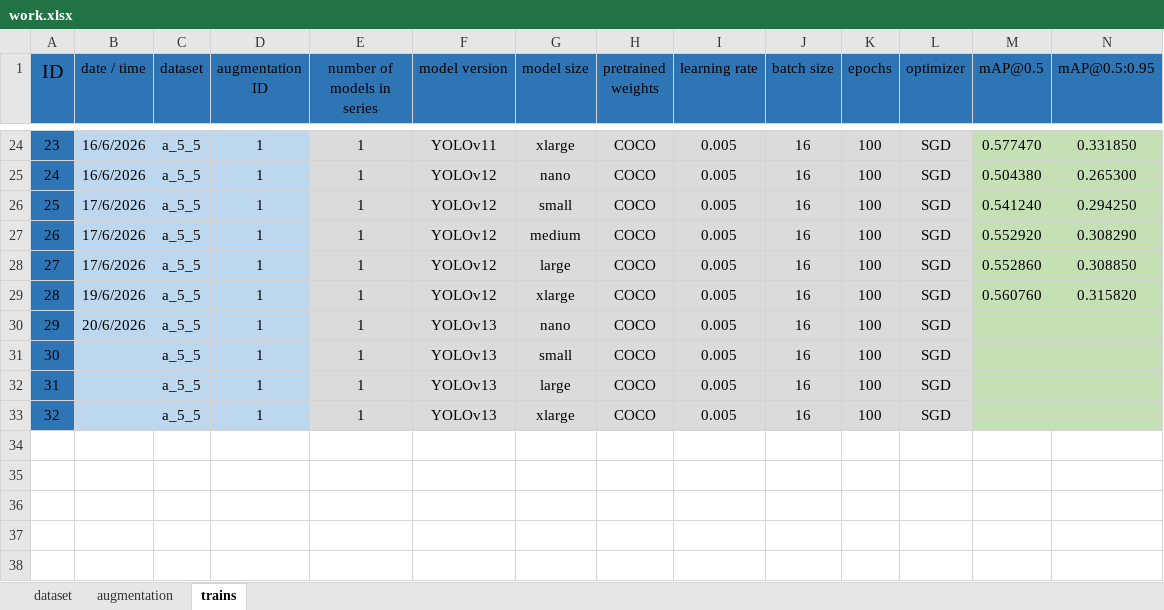
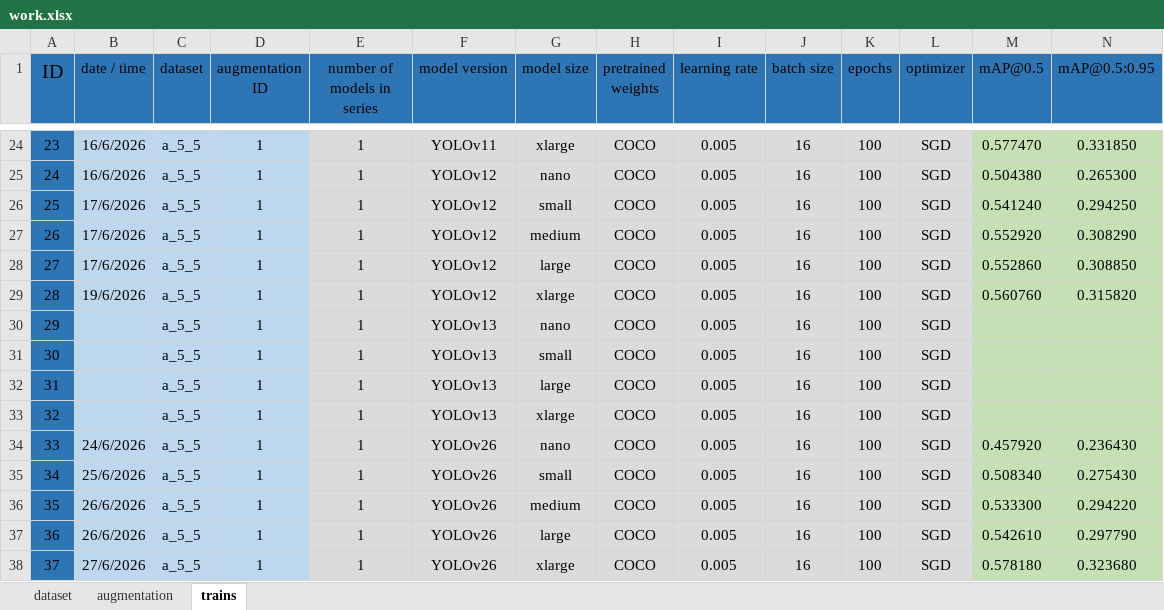
Before and after one commit to iheydardoost/Dental-XRay-YOLO, an Excel workbook: work.xlsx, sheet trains, drawn as a sheet; only a part is shown, gaps mark what is left out; values as stored, in another font and other column widths than the file's, no borders; rows hold the shown columns only; the diff names each change by its address in the sheet, - before the commit and + after, or states it on an @@ line.

Commit message:
added train results 33 to 37, for model version 26

```diff
--- a/work.xlsx (sheet trains)
+++ b/work.xlsx (sheet trains)
-B30 (date / time): 20/6/2026
+B30 (date / time): (empty)
+row 34: 33 | 24/6/2026 | a_5_5 | 1 | 1 | YOLOv26 | nano | COCO | 0.005 | 16 | 100 | SGD | 0.457920 | 0.236430
+row 35: 34 | 25/6/2026 | a_5_5 | 1 | 1 | YOLOv26 | small | COCO | 0.005 | 16 | 100 | SGD | 0.508340 | 0.275430
+row 36: 35 | 26/6/2026 | a_5_5 | 1 | 1 | YOLOv26 | medium | COCO | 0.005 | 16 | 100 | SGD | 0.533300 | 0.294220
+row 37: 36 | 26/6/2026 | a_5_5 | 1 | 1 | YOLOv26 | large | COCO | 0.005 | 16 | 100 | SGD | 0.542610 | 0.297790
+row 38: 37 | 27/6/2026 | a_5_5 | 1 | 1 | YOLOv26 | xlarge | COCO | 0.005 | 16 | 100 | SGD | 0.578180 | 0.323680
```
